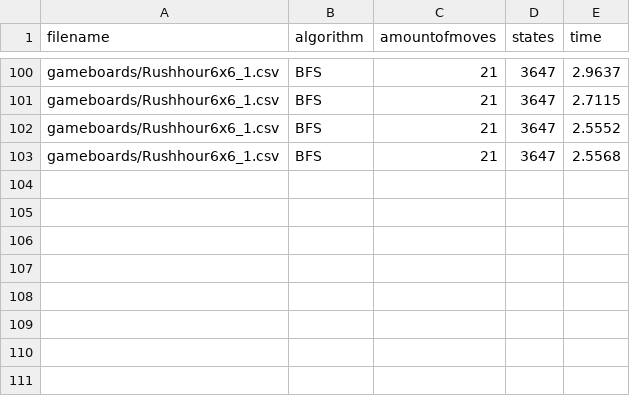
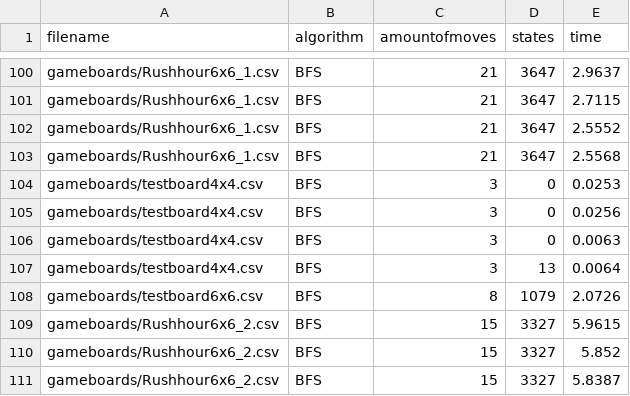
Before and after one commit to tjerkok/Rush_Hour, a CSV file: output/log.csv, drawn as a sheet; only a part is shown, gaps mark what is left out.

Commit message:
Tested. Last 2 or 3 are with deepcopy fix

```diff
--- a/output/log.csv
+++ b/output/log.csv
@@ -103 +103,9 @@ gameboards/Rushhour6x6_1.csv,BFS,21,3647,2.5552
 gameboards/Rushhour6x6_1.csv,BFS,21,3647,2.5568
+gameboards/testboard4x4.csv,BFS,3,0,0.0253
+gameboards/testboard4x4.csv,BFS,3,0,0.0256
+gameboards/testboard4x4.csv,BFS,3,0,0.0063
+gameboards/testboard4x4.csv,BFS,3,13,0.0064
+gameboards/testboard6x6.csv,BFS,8,1079,2.0726
+gameboards/Rushhour6x6_2.csv,BFS,15,3327,5.9615
+gameboards/Rushhour6x6_2.csv,BFS,15,3327,5.852
+gameboards/Rushhour6x6_2.csv,BFS,15,3327,5.8387
```
